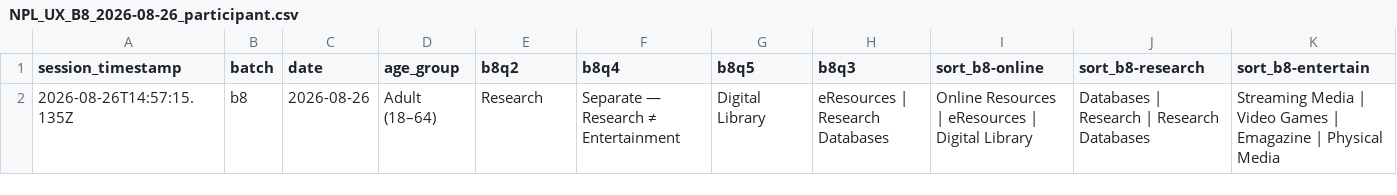
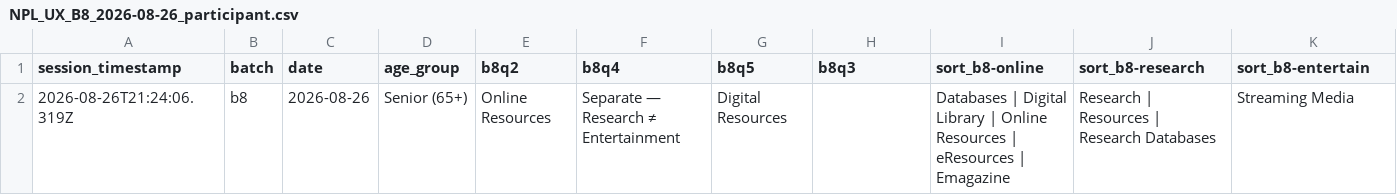
Before and after one commit to northbrooklibrary/site-ux-data, a CSV file: data/NPL_UX_B8_2026-08-26_participant.csv, drawn as a sheet; only a part is shown; removed rows and columns are numbered as before the commit, all else as after; rows hold the shown columns only; the diff names each change by its address in the sheet, - before the commit and + after, or states it on an @@ line.

```diff
--- a/data/NPL_UX_B8_2026-08-26_participant.csv
+++ b/data/NPL_UX_B8_2026-08-26_participant.csv
-row 2: 2026-08-26T14:57:15.135Z | b8 | 2026-08-26 | Adult (18–64) | Research | Separate — Research ≠ Entertainment | Digital Library | eResources | Research Databases | Online Resources | eResources | Digital Library | Databases | Research | Research Databases | Streaming Media | Video Games | Emagazine | Physical Media
+row 2: 2026-08-26T21:24:06.319Z | b8 | 2026-08-26 | Senior (65+) | Online Resources | Separate — Research ≠ Entertainment | Digital Resources |  | Databases | Digital Library | Online Resources | eResources | Emagazine | Research | Resources | Research Databases | Streaming Media
```
